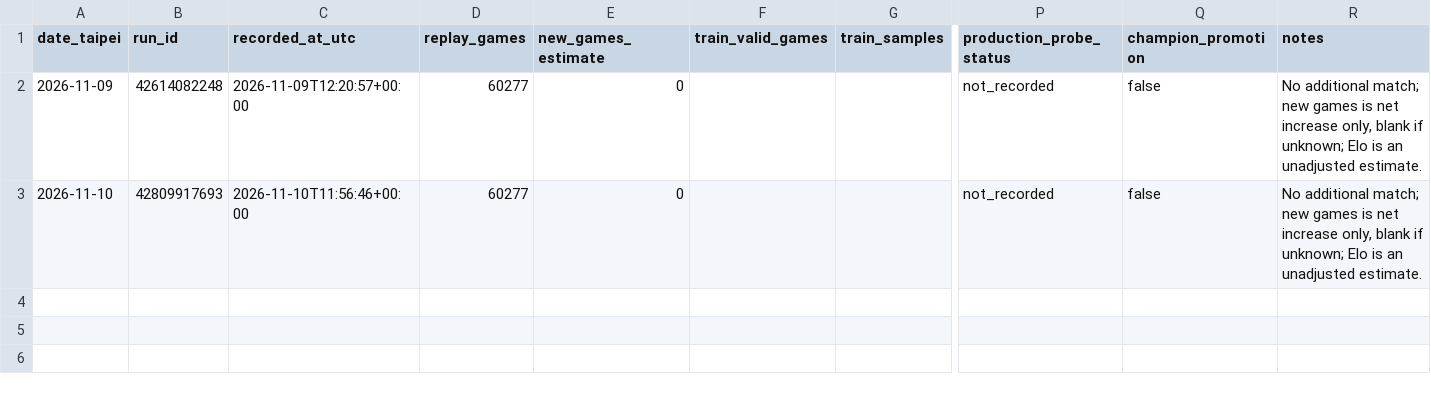
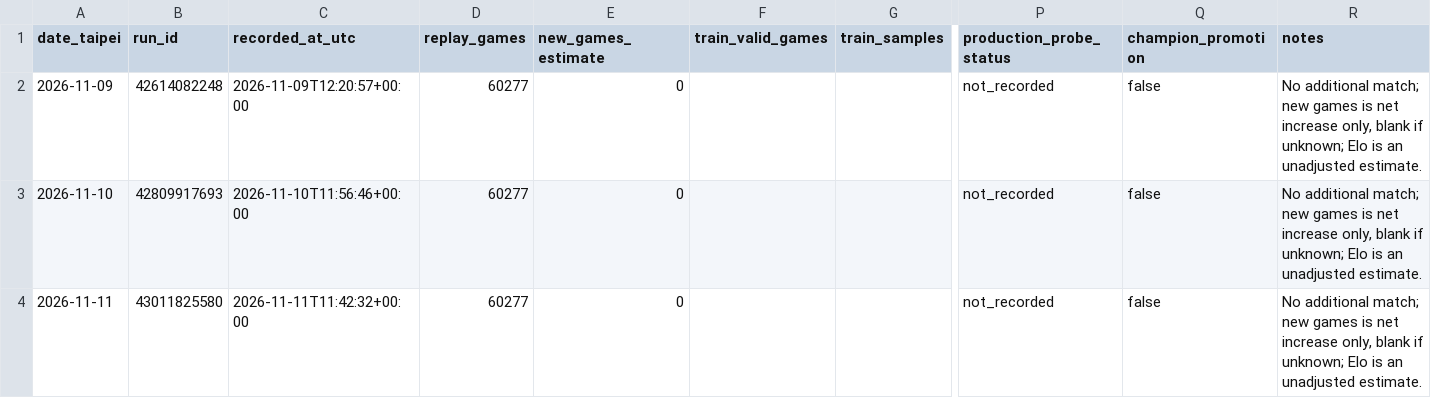
Before and after one commit to hub-google/DarkChess-NNUE, a CSV file: metrics/daily_kpi.csv, drawn as a sheet; only a part is shown, gaps mark what is left out; rows hold the shown columns only; the diff names each change by its address in the sheet, - before the commit and + after, or states it on an @@ line.

```diff
--- a/metrics/daily_kpi.csv
+++ b/metrics/daily_kpi.csv
+row 4: 2026-11-11 | 43011825580 | 2026-11-11T11:42:32+00:00 | 60277 | 0 |  |  | not_recorded | false | No additional match; new games is net increase only, blank if unknown; Elo is an unadjusted estimate.
```
